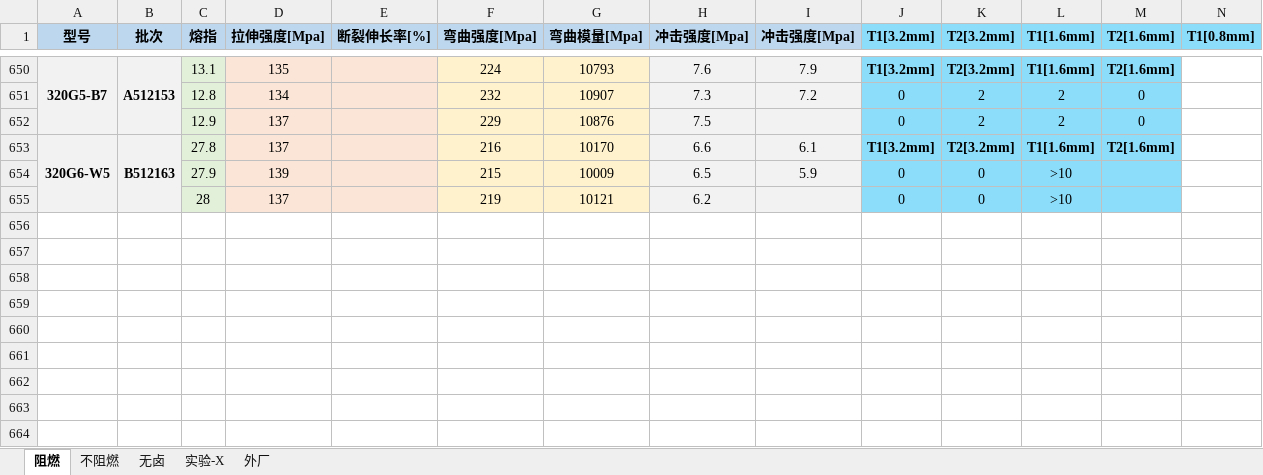
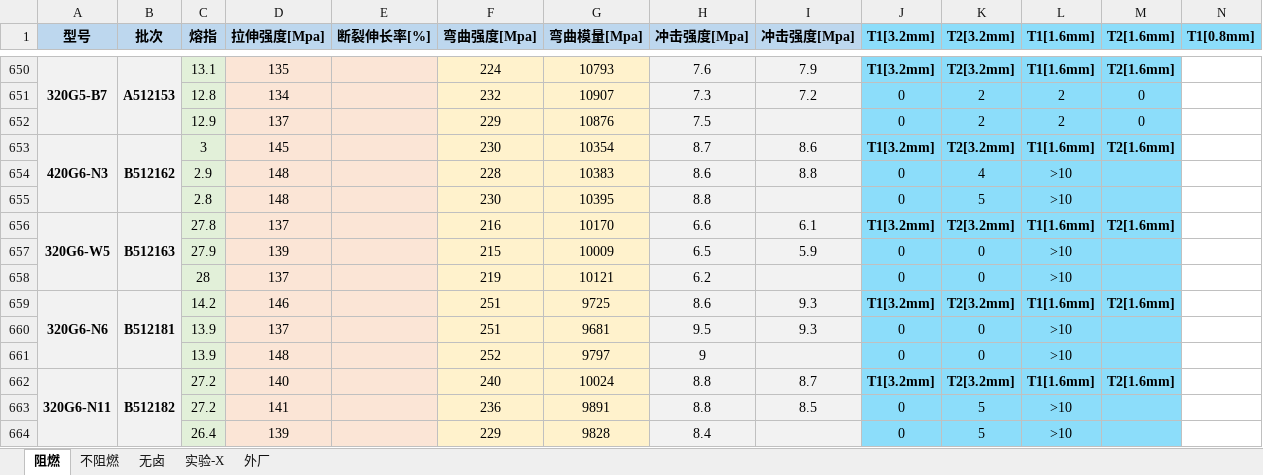
Before and after one commit to 13075061852/Gj_NewText, an Excel workbook: 测试数据.xlsx, sheet 阻燃, drawn as a sheet; only a part is shown, gaps mark what is left out; values as stored, in another font and other column widths than the file's, no borders; rows hold the shown columns only; the diff names each change by its address in the sheet, - before the commit and + after, or states it on an @@ line.

Commit message:
Update 测试数据.xlsx

```diff
--- a/测试数据.xlsx (sheet 阻燃)
+++ b/测试数据.xlsx (sheet 阻燃)
+row 653: 420G6-N3 | B512162 | 3 | 145 |  | 230 | 10354 | 8.7 | 8.6 | T1[3.2mm] | T2[3.2mm] | T1[1.6mm] | T2[1.6mm]
+row 654:  |  | 2.9 | 148 |  | 228 | 10383 | 8.6 | 8.8 | 0 | 4 | >10
+row 655:  |  | 2.8 | 148 |  | 230 | 10395 | 8.8 |  | 0 | 5 | >10
+row 659: 320G6-N6 | B512181 | 14.2 | 146 |  | 251 | 9725 | 8.6 | 9.3 | T1[3.2mm] | T2[3.2mm] | T1[1.6mm] | T2[1.6mm]
+row 660:  |  | 13.9 | 137 |  | 251 | 9681 | 9.5 | 9.3 | 0 | 0 | >10
+row 661:  |  | 13.9 | 148 |  | 252 | 9797 | 9 |  | 0 | 0 | >10
+row 662: 320G6-N11 | B512182 | 27.2 | 140 |  | 240 | 10024 | 8.8 | 8.7 | T1[3.2mm] | T2[3.2mm] | T1[1.6mm] | T2[1.6mm]
+row 663:  |  | 27.2 | 141 |  | 236 | 9891 | 8.8 | 8.5 | 0 | 5 | >10
+row 664:  |  | 26.4 | 139 |  | 229 | 9828 | 8.4 |  | 0 | 5 | >10
```
Also changed, not shown: sheet 不阻燃.
